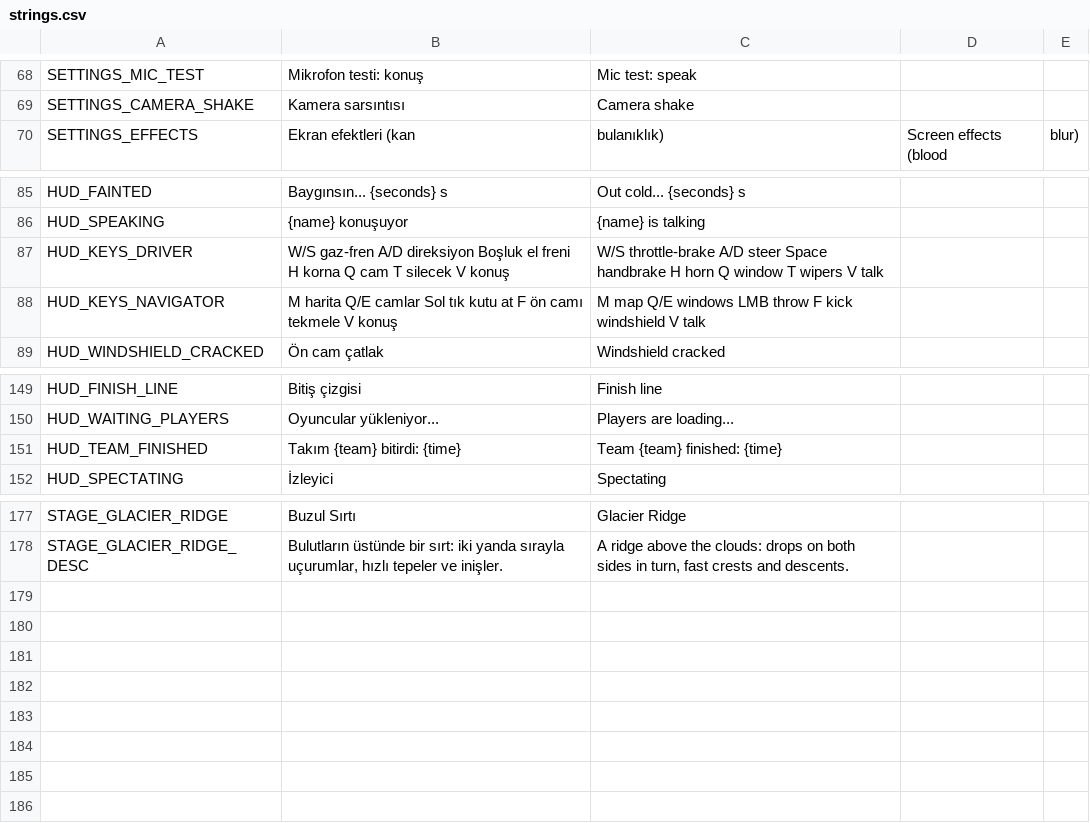
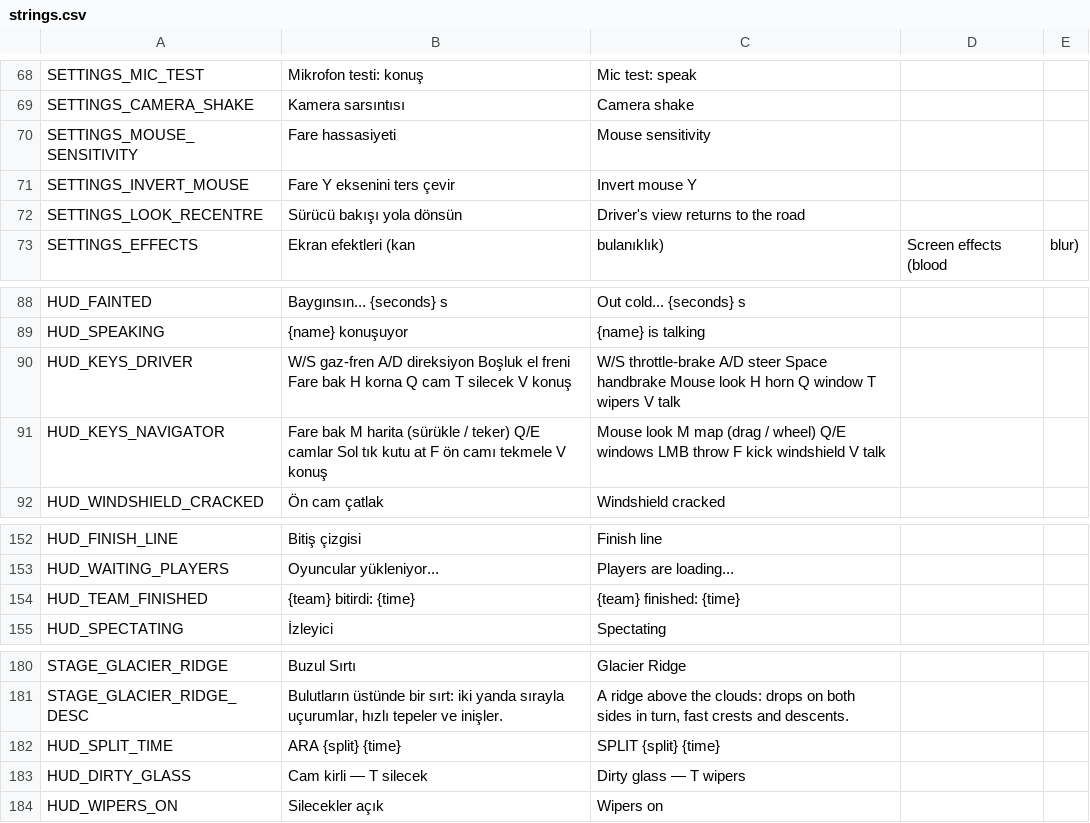
Before and after one commit to cayankuzu/raddy, a CSV file: data/locale/strings.csv, drawn as a sheet; only a part is shown, gaps mark what is left out.

```diff
--- a/data/locale/strings.csv
+++ b/data/locale/strings.csv
@@ -69,2 +69,5 @@ SETTINGS_MIC_TEST,Mikrofon testi: konuş,Mic test: speak
 SETTINGS_CAMERA_SHAKE,Kamera sarsıntısı,Camera shake
+SETTINGS_MOUSE_SENSITIVITY,Fare hassasiyeti,Mouse sensitivity
+SETTINGS_INVERT_MOUSE,Fare Y eksenini ters çevir,Invert mouse Y
+SETTINGS_LOOK_RECENTRE,Sürücü bakışı yola dönsün,Driver's view returns to the road
 SETTINGS_EFFECTS,Ekran efektleri (kan, bulanıklık),Screen effects (blood, blur)
@@ -86,4 +89,4 @@ HUD_FAINTED,Baygınsın... {seconds} s,Out cold... {seconds} s
 HUD_SPEAKING,{name} konuşuyor,{name} is talking
-HUD_KEYS_DRIVER,W/S gaz-fren  A/D direksiyon  Boşluk el freni  H korna  Q cam  T silecek  V konuş,W/S throttle-brake  A/D steer  Space handbrake  H horn  Q window  T wipers  V talk
-HUD_KEYS_NAVIGATOR,M harita  Q/E camlar  Sol tık kutu at  F ön camı tekmele  V konuş,M map  Q/E windows  LMB throw  F kick windshield  V talk
+HUD_KEYS_DRIVER,W/S gaz-fren   A/D direksiyon   Boşluk el freni   Fare bak   H korna   Q cam   T silecek   V konuş,W/S throttle-brake   A/D steer   Space handbrake   Mouse look   H horn   Q window   T wipers   V talk
+HUD_KEYS_NAVIGATOR,Fare bak   M harita (sürükle / teker)   Q/E camlar   Sol tık kutu at   F ön camı tekmele   V konuş,Mouse look   M map (drag / wheel)   Q/E windows   LMB throw   F kick windshield   V talk
 HUD_WINDSHIELD_CRACKED,Ön cam çatlak,Windshield cracked
@@ -158,3 +161,3 @@ HUD_FINISH_LINE,Bitiş çizgisi,Finish line
 HUD_WAITING_PLAYERS,Oyuncular yükleniyor...,Players are loading...
-HUD_TEAM_FINISHED,Takım {team} bitirdi: {time},Team {team} finished: {time}
+HUD_TEAM_FINISHED,{team} bitirdi: {time},{team} finished: {time}
 HUD_SPECTATING,İzleyici,Spectating
@@ -186 +189,4 @@ STAGE_GLACIER_RIDGE,Buzul Sırtı,Glacier Ridge
 STAGE_GLACIER_RIDGE_DESC,"Bulutların üstünde bir sırt: iki yanda sırayla uçurumlar, hızlı tepeler ve inişler.","A ridge above the clouds: drops on both sides in turn, fast crests and descents."
+HUD_SPLIT_TIME,ARA {split}   {time},SPLIT {split}   {time}
+HUD_DIRTY_GLASS,Cam kirli — T silecek,Dirty glass — T wipers
+HUD_WIPERS_ON,Silecekler açık,Wipers on
```
Also changed, not shown: 15 other files.
